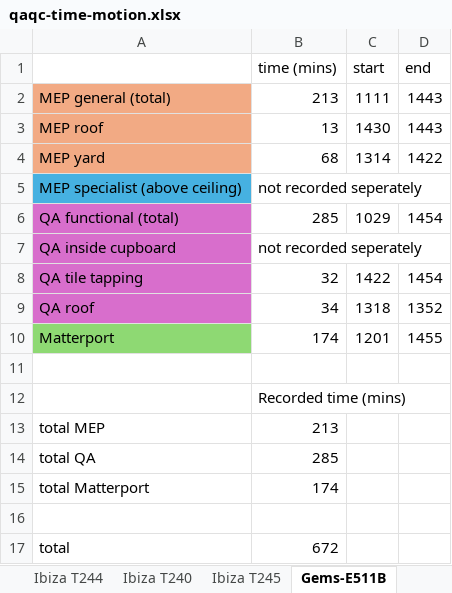
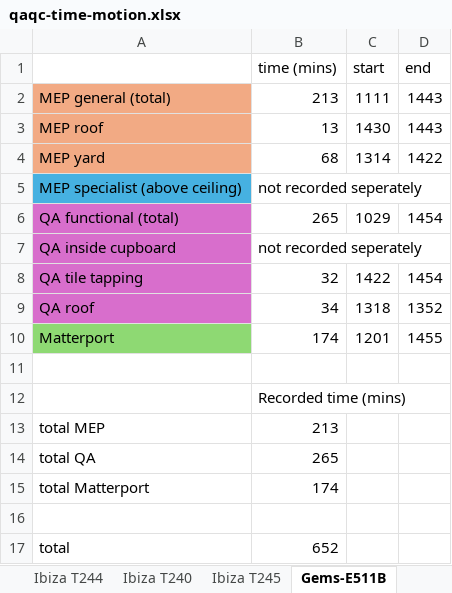
Before and after one commit to conxai-technologies/damac-activity-logs, an Excel workbook: data/qaqc-time-motion.xlsx, sheet Gems-E511B, drawn as a sheet; values as stored, in another font and other column widths than the file's, no borders; the diff names each change by its address in the sheet, - before the commit and + after, or states it on an @@ line.

```diff
--- a/data/qaqc-time-motion.xlsx (sheet Gems-E511B)
+++ b/data/qaqc-time-motion.xlsx (sheet Gems-E511B)
-B6 (time (mins)): 285
+B6 (time (mins)): 265
-B14 (time (mins)): 285
+B14 (time (mins)): 265
-B17 (time (mins)): 672
+B17 (time (mins)): 652
```
Also changed, not shown: 8 other files.
